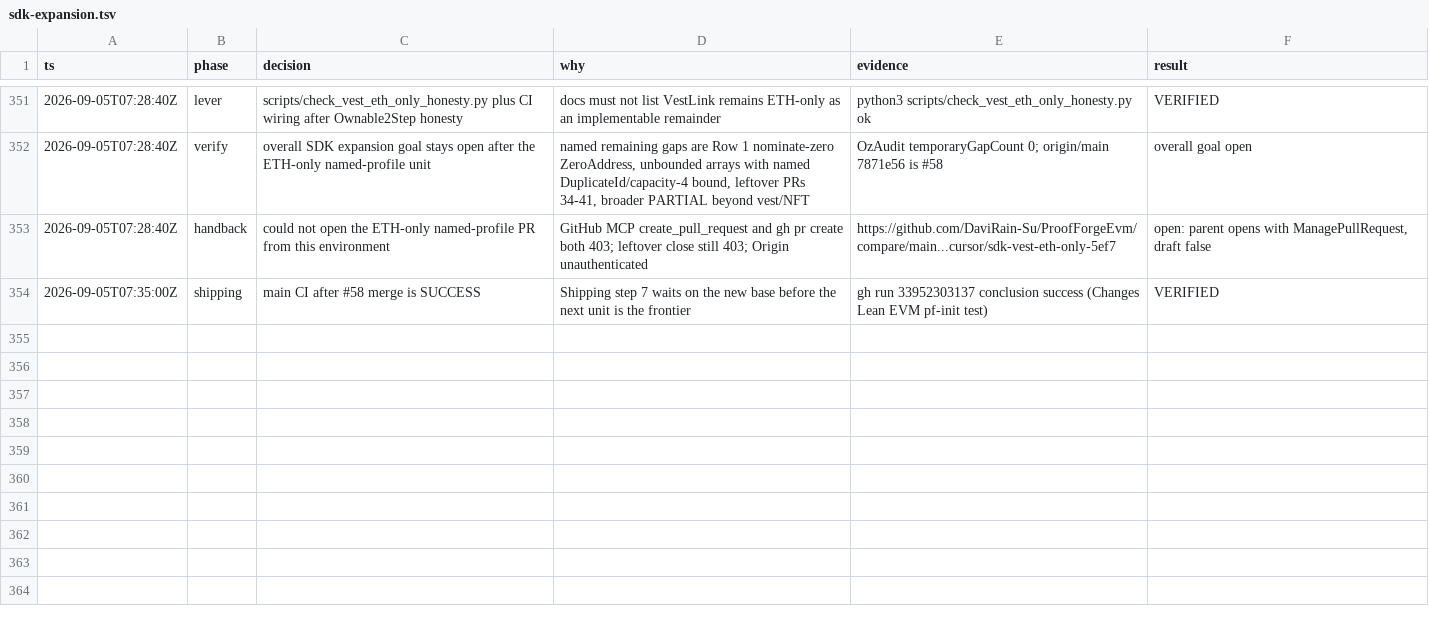
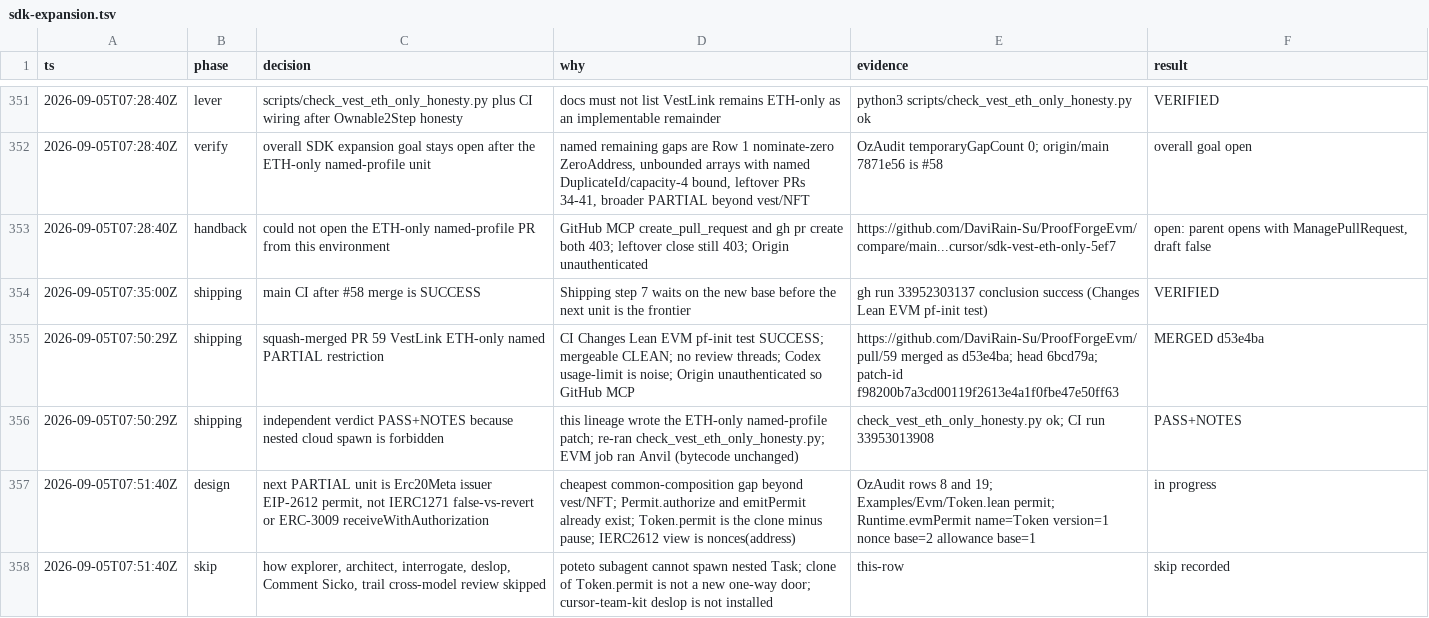
Before and after one commit to DaviRain-Su/ProofForgeEvm, a TSV file: docs/decisions/sdk-expansion.tsv, drawn as a sheet; only a part is shown, gaps mark what is left out.

```diff
--- a/docs/decisions/sdk-expansion.tsv
+++ b/docs/decisions/sdk-expansion.tsv
@@ -354 +354,5 @@ ts	phase	decision	why	evidence	result
 2026-09-05T07:35:00Z	shipping	main CI after #58 merge is SUCCESS	Shipping step 7 waits on the new base before the next unit is the frontier	gh run 33952303137 conclusion success (Changes Lean EVM pf-init test)	VERIFIED
+2026-09-05T07:50:29Z	shipping	squash-merged PR 59 VestLink ETH-only named PARTIAL restriction	CI Changes Lean EVM pf-init test SUCCESS; mergeable CLEAN; no review threads; Codex usage-limit is noise; Origin unauthenticated so GitHub MCP	https://github.com/DaviRain-Su/ProofForgeEvm/pull/59 merged as d53e4ba; head 6bcd79a; patch-id f98200b7a3cd00119f2613e4a1f0fbe47e50ff63	MERGED d53e4ba
+2026-09-05T07:50:29Z	shipping	independent verdict PASS+NOTES because nested cloud spawn is forbidden	this lineage wrote the ETH-only named-profile patch; re-ran check_vest_eth_only_honesty.py; EVM job ran Anvil (bytecode unchanged)	check_vest_eth_only_honesty.py ok; CI run 33953013908	PASS+NOTES
+2026-09-05T07:51:40Z	design	next PARTIAL unit is Erc20Meta issuer EIP-2612 permit, not IERC1271 false-vs-revert or ERC-3009 receiveWithAuthorization	cheapest common-composition gap beyond vest/NFT; Permit.authorize and emitPermit already exist; Token.permit is the clone minus pause; IERC2612 view is nonces(address)	OzAudit rows 8 and 19; Examples/Evm/Token.lean permit; Runtime.evmPermit name=Token version=1 nonce base=2 allowance base=1	in progress
+2026-09-05T07:51:40Z	skip	how explorer, architect, interrogate, deslop, Comment Sicko, trail cross-model review skipped	poteto subagent cannot spawn nested Task; clone of Token.permit is not a new one-way door; cursor-team-kit deslop is not installed	this-row	skip recorded
```
Also changed, not shown: 12 other files.
